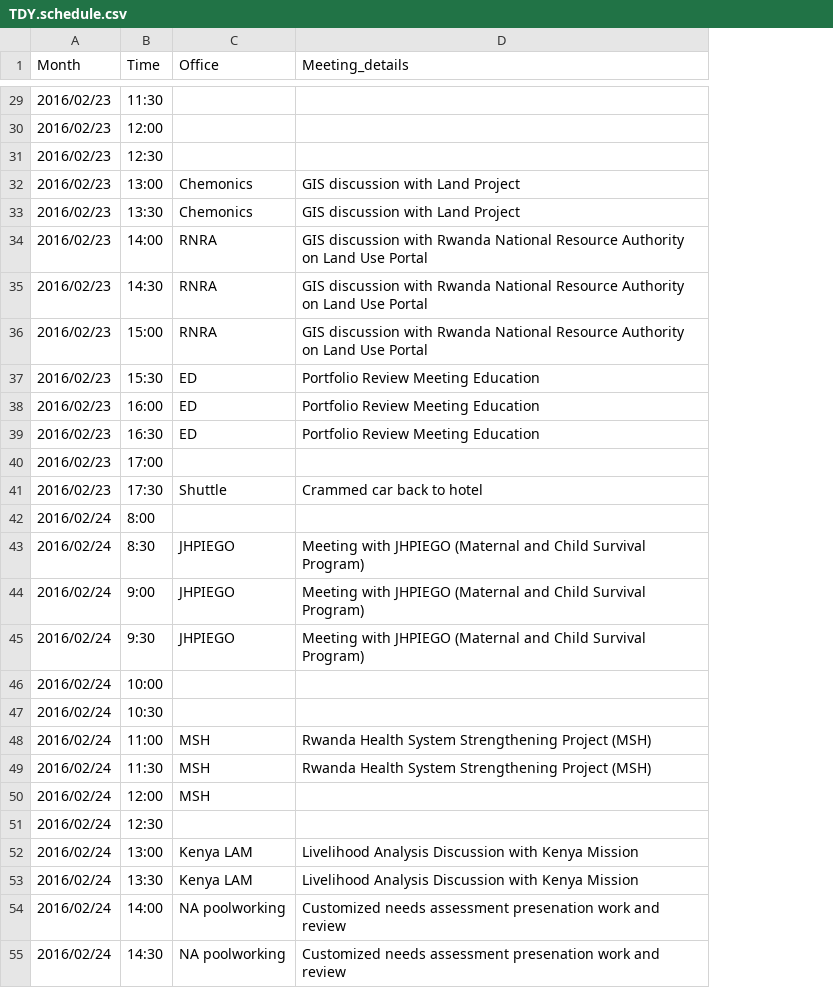
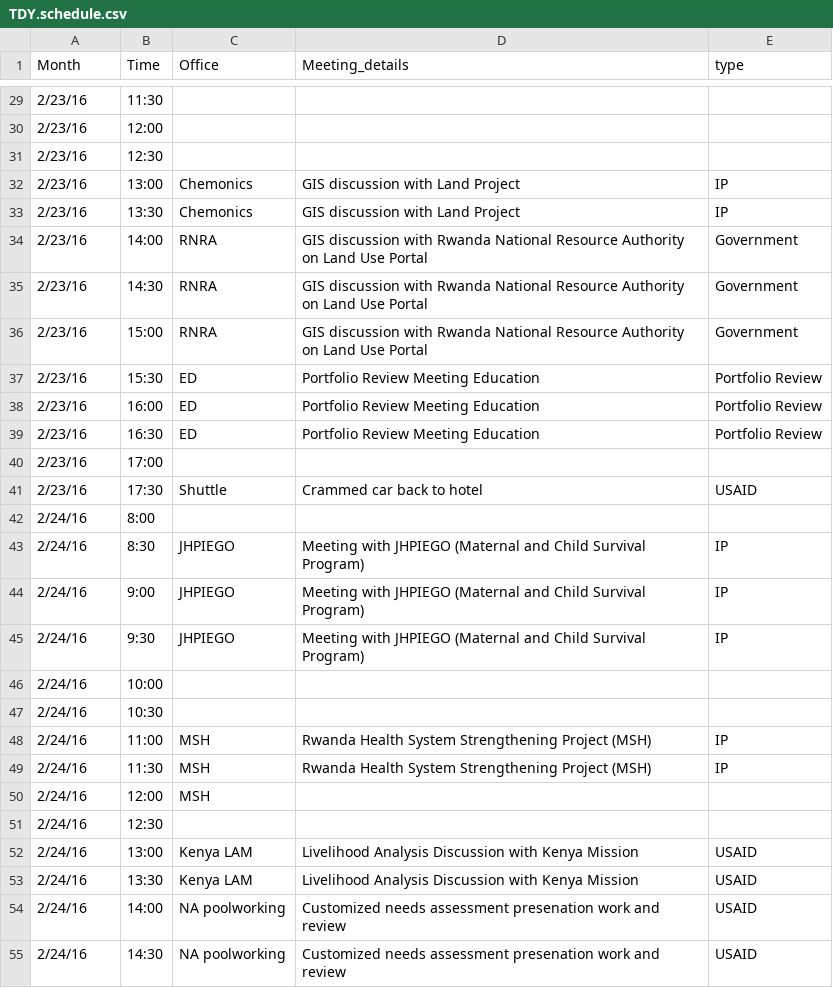
Before and after one commit to flaneuse/RwandaDHS_graphs, a CSV file: Datain/TDY.schedule.csv, drawn as a sheet; only a part is shown, gaps mark what is left out; the diff covers the shown part only; the diff names each change by its address in the sheet, - before the commit and + after, or states it on an @@ line.

```diff
--- a/Datain/TDY.schedule.csv
+++ b/Datain/TDY.schedule.csv
+column E (type), rows 32-55: IP | IP | Government | Government | Government | Portfolio Review | Portfolio Review | Portfolio Review |  | USAID |  | IP | IP | IP |  |  | IP | IP |  |  | USAID | USAID | USAID | USAID
-A29:A41 (Month): 2016/02/23
+A29:A41 (Month): 2/23/16
-A42:A55 (Month): 2016/02/24
+A42:A55 (Month): 2/24/16
```
Also changed, not shown: 77 edited cells elsewhere in this file, 1 other file.
